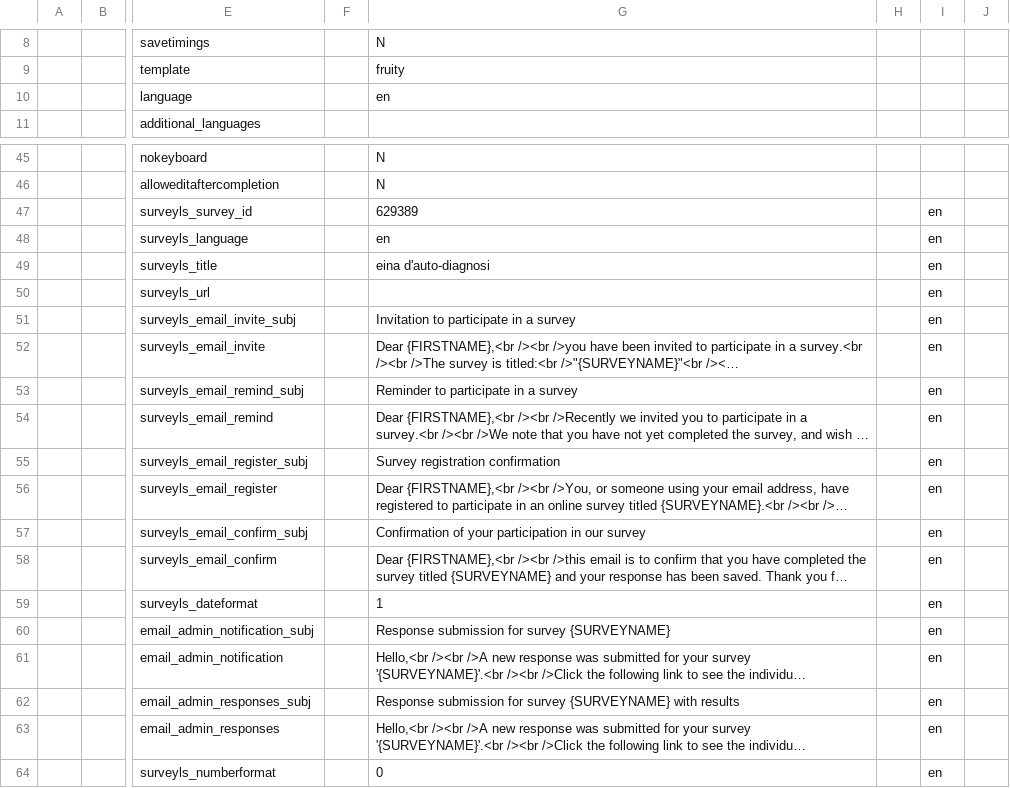
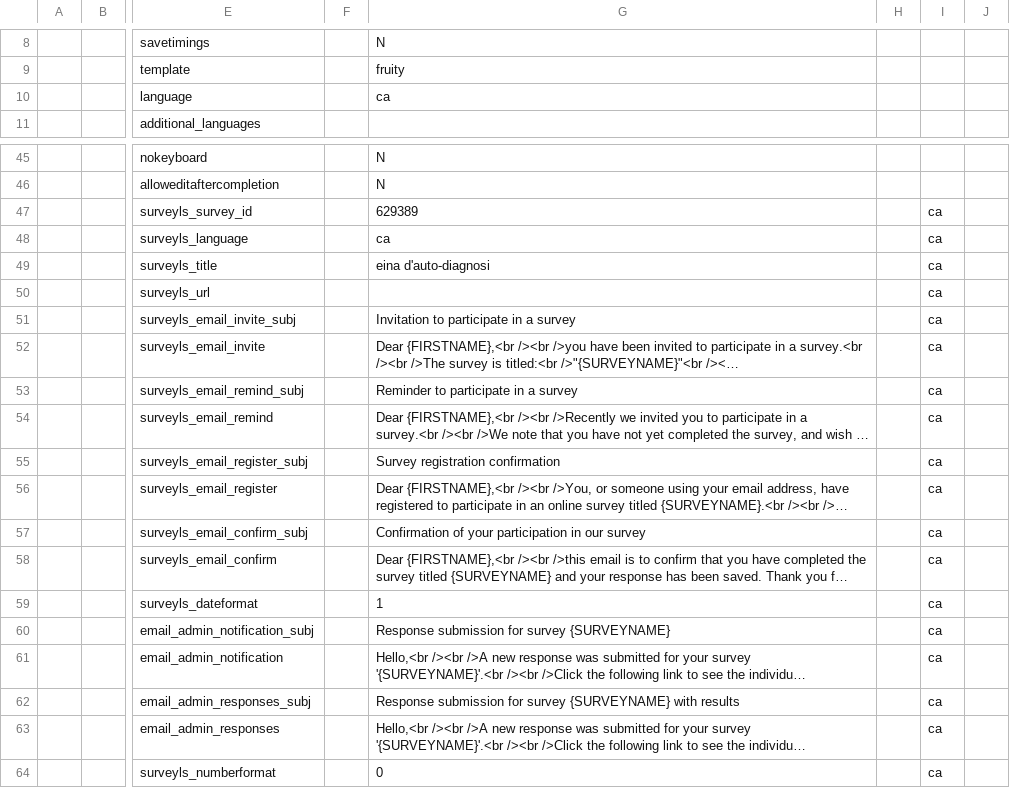
Before and after one commit to CollectivaT-dev/drawio2limesurvey, a CSV file: AF_limesurvey_headlines.csv, drawn as a sheet; only a part is shown, gaps mark what is left out; long unchanged cells end in …; the diff names each change by its address in the sheet, - before the commit and + after, or states it on an @@ line.

```diff
--- a/AF_limesurvey_headlines.csv
+++ b/AF_limesurvey_headlines.csv
-G10: en
+G10: ca
-I47:I64: en
+I47:I64: ca
-G48: en
+G48: ca
```
Also changed, not shown: 1 other file.
